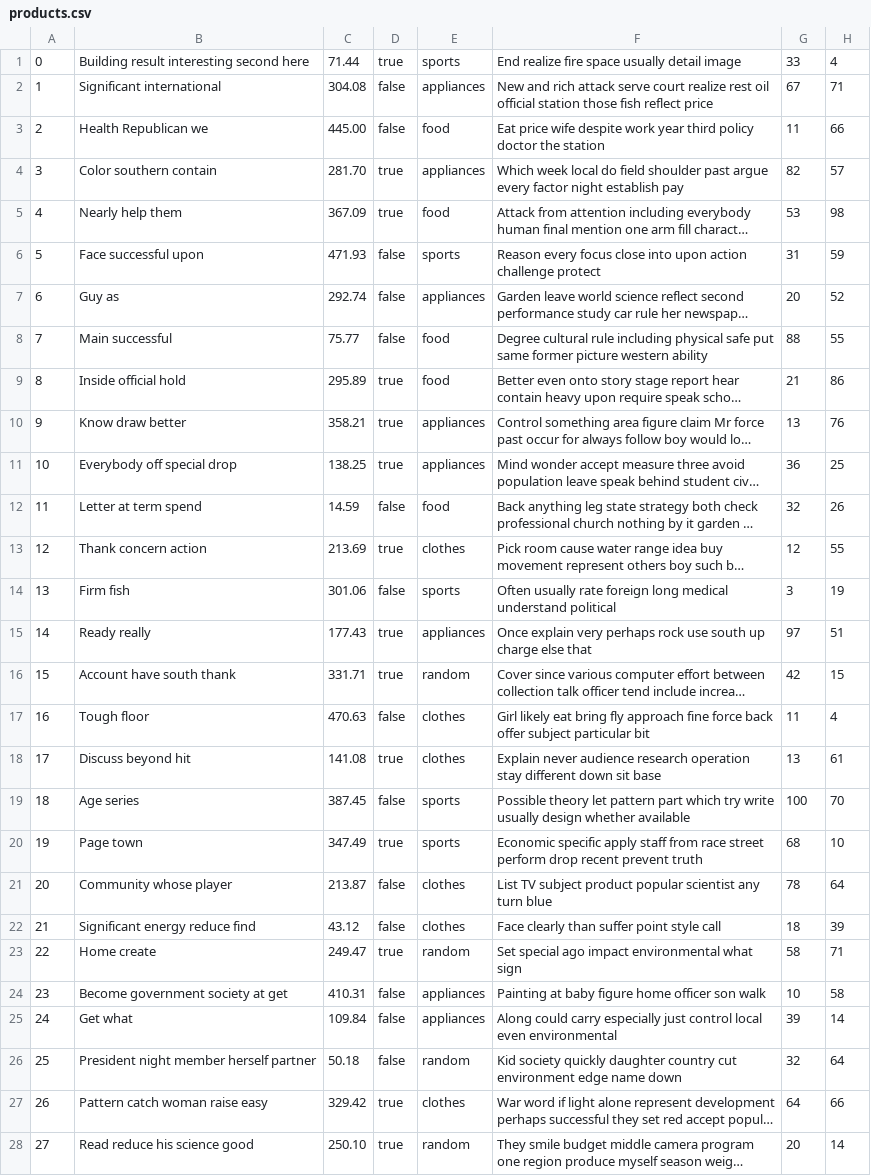
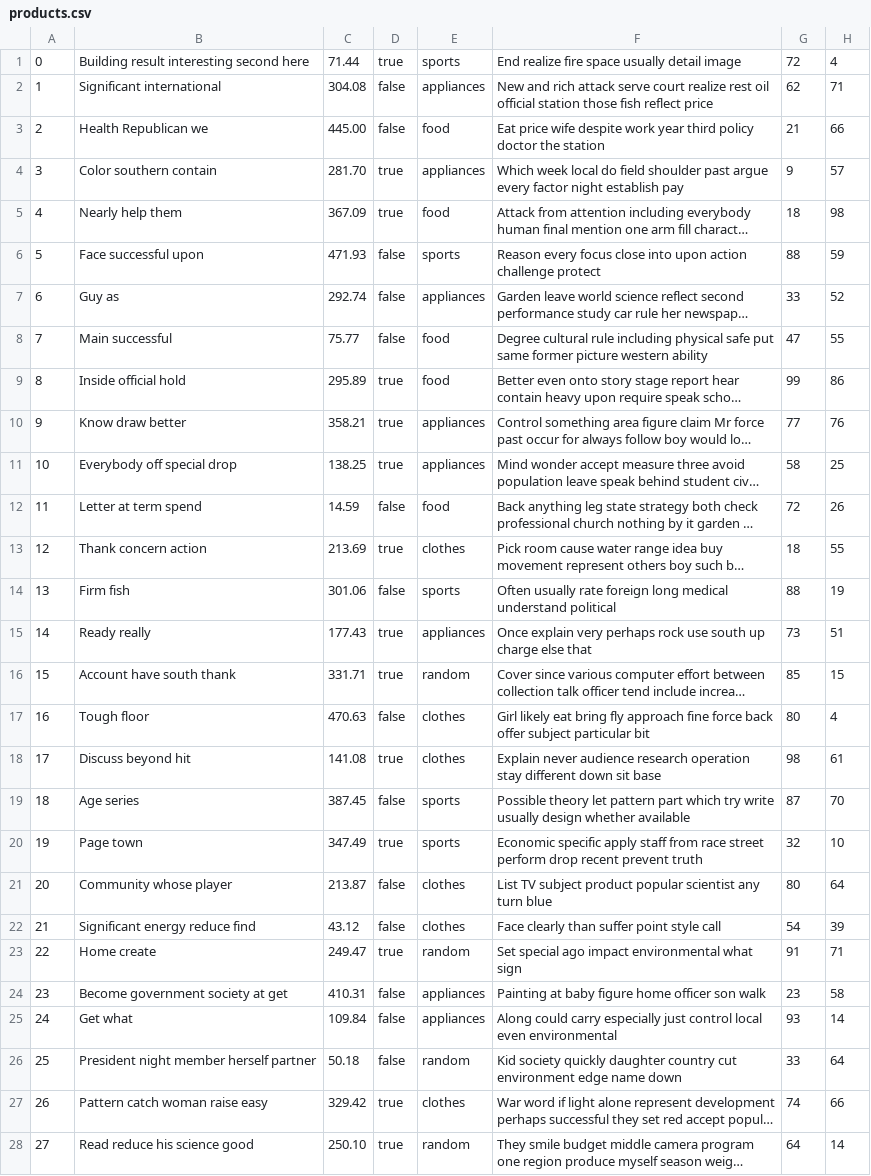
Before and after one commit to sydlester/Mini-Amazon-CS316, a CSV file: db/data/products.csv, drawn as a sheet; only a part is shown; long unchanged cells end in …; the diff covers the shown part only; the diff names each change by its address in the sheet, - before the commit and + after, or states it on an @@ line.

```diff
--- a/db/data/products.csv
+++ b/db/data/products.csv
-G1: 33
+G1: 72
-G2: 67
+G2: 62
-G3: 11
+G3: 21
-G4: 82
+G4: 9
-G5: 53
+G5: 18
-G6: 31
+G6: 88
-G7: 20
+G7: 33
-G8: 88
+G8: 47
-G9: 21
+G9: 99
-G10: 13
+G10: 77
-G11: 36
+G11: 58
-G12: 32
+G12: 72
-G13: 12
+G13: 18
-G14: 3
+G14: 88
-G15: 97
+G15: 73
-G16: 42
+G16: 85
-G17: 11
+G17: 80
-G18: 13
+G18: 98
-G19: 100
+G19: 87
-G20: 68
+G20: 32
-G21: 78
+G21: 80
-G22: 18
+G22: 54
-G23: 58
+G23: 91
-G24: 10
+G24: 23
-G25: 39
+G25: 93
-G26: 32
+G26: 33
-G27: 64
+G27: 74
-G28: 20
+G28: 64
```
Also changed, not shown: 71 edited cells elsewhere in this file, db/data/users.csv, 7 other files.
